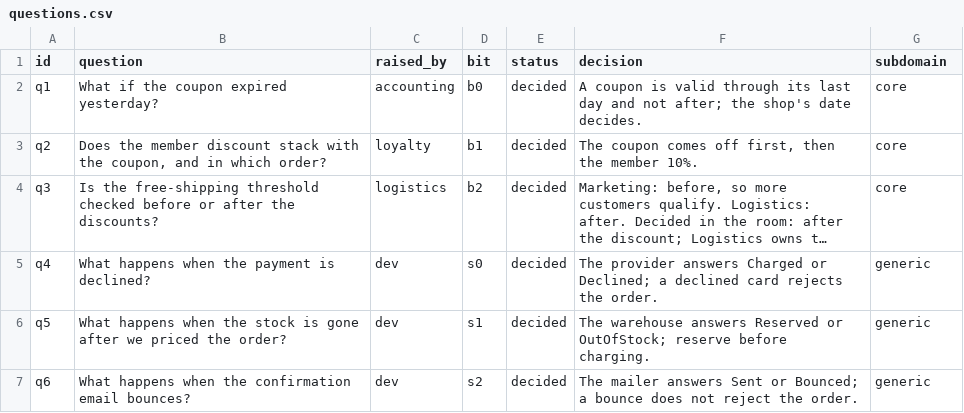
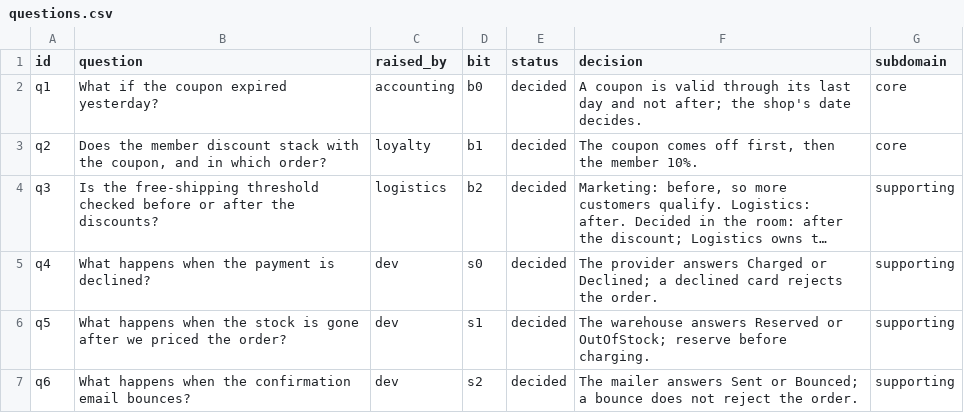
Before and after one commit to dpopchev/chaos-to-simple, a CSV file: data/questions.csv, drawn as a sheet; long unchanged cells end in …; the diff names each change by its address in the sheet, - before the commit and + after, or states it on an @@ line.

Commit message:
feat(deck): reassign the retro subdomains to core and supporting
q1 and q2 core, q3 to q6 supporting; the subdomain column is 10 wide.

Refs: W-131 T-294

```diff
--- a/data/questions.csv
+++ b/data/questions.csv
-G4 (subdomain): core
+G4 (subdomain): supporting
-G5:G7 (subdomain): generic
+G5:G7 (subdomain): supporting
```
Also changed, not shown: 4 other files.
